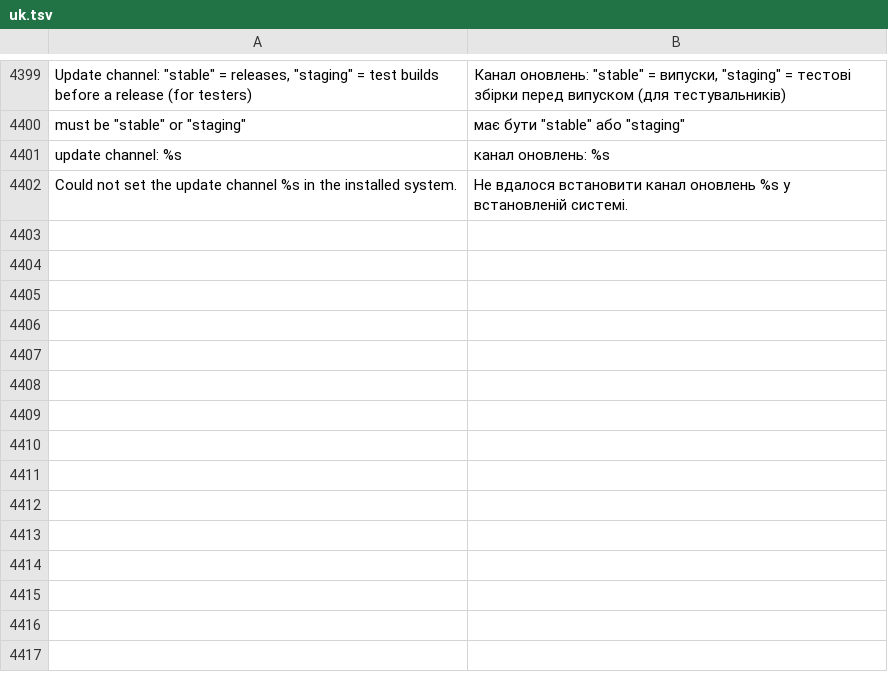
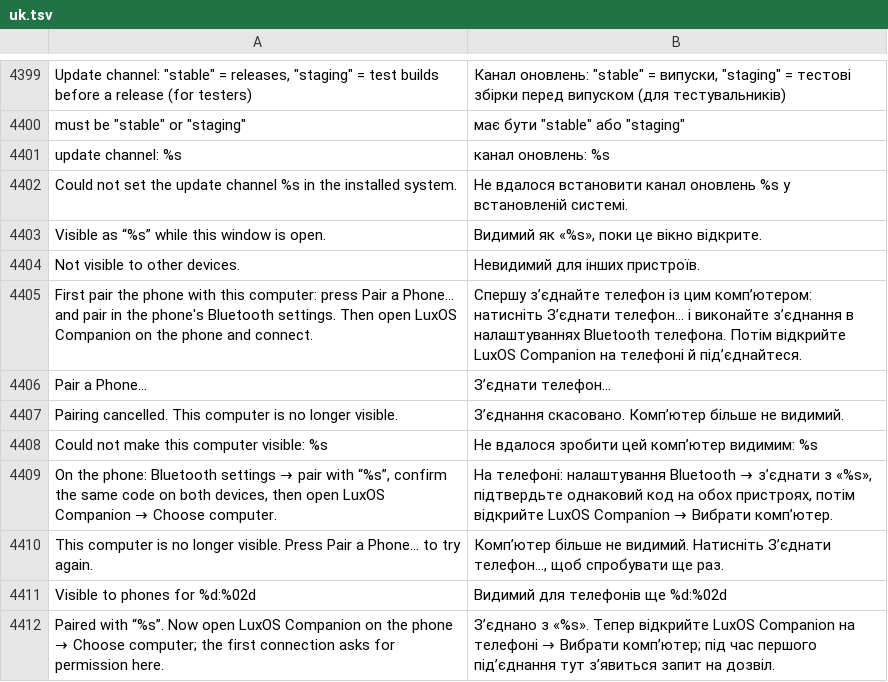
Before and after one commit to luxopes/LuxOS-Arch, a TSV file: packages/luxos-i18n/files/uk.tsv, drawn as a sheet; only a part is shown, gaps mark what is left out; the diff names each change by its address in the sheet, - before the commit and + after, or states it on an @@ line.

```diff
--- a/packages/luxos-i18n/files/uk.tsv
+++ b/packages/luxos-i18n/files/uk.tsv
+row 4403: Visible as “%s” while this window is open. | Видимий як «%s», поки це вікно відкрите.
+row 4404: Not visible to other devices. | Невидимий для інших пристроїв.
+row 4405: First pair the phone with this computer: press Pair a Phone… and pair in the phone's Bluetooth settings. Then open LuxOS Companion on the phone and connect. | Спершу з’єднайте телефон із цим комп’ютером: натисніть З’єднати телефон… і виконайте з’єднання в налаштуваннях Bluetooth телефона. Потім відкрийте LuxOS Companion на телефоні й під’єднайтеся.
+row 4406: Pair a Phone… | З’єднати телефон…
+row 4407: Pairing cancelled. This computer is no longer visible. | З’єднання скасовано. Комп’ютер більше не видимий.
+row 4408: Could not make this computer visible: %s | Не вдалося зробити цей комп’ютер видимим: %s
+row 4409: On the phone: Bluetooth settings → pair with “%s”, confirm the same code on both devices, then open LuxOS Companion → Choose computer. | На телефоні: налаштування Bluetooth → з’єднати з «%s», підтвердьте однаковий код на обох пристроях, потім відкрийте LuxOS Companion → Вибрати комп’ютер.
+row 4410: This computer is no longer visible. Press Pair a Phone… to try again. | Комп’ютер більше не видимий. Натисніть З’єднати телефон…, щоб спробувати ще раз.
+row 4411: Visible to phones for %d:%02d | Видимий для телефонів ще %d:%02d
+row 4412: Paired with “%s”. Now open LuxOS Companion on the phone → Choose computer; the first connection asks for permission here. | З’єднано з «%s». Тепер відкрийте LuxOS Companion на телефоні → Вибрати комп’ютер; під час першого під’єднання тут з’явиться запит на дозвіл.
```
Also changed, not shown: packages/luxos-i18n/files/de.tsv, packages/luxos-i18n/files/fr.tsv, 21 other files.
